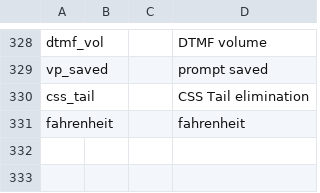
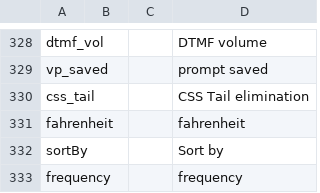
Before and after one commit to vk7js/voice-prompts, a CSV file: languages/english_UK/wordlist_english_UK.csv, drawn as a sheet; only a part is shown, gaps mark what is left out.

Commit message:
updated voice prompts for the words fahrenheit, sort by, frequency, etc.

```diff
--- a/languages/english_UK/wordlist_english_UK.csv
+++ b/languages/english_UK/wordlist_english_UK.csv
@@ -331 +331,3 @@ css_tail,,,CSS Tail elimination
 fahrenheit,,,fahrenheit
+sortBy,,,Sort by
+frequency,,,frequency
```
Also changed, not shown: languages/english_USA/wordlist_english_USA.csv.
